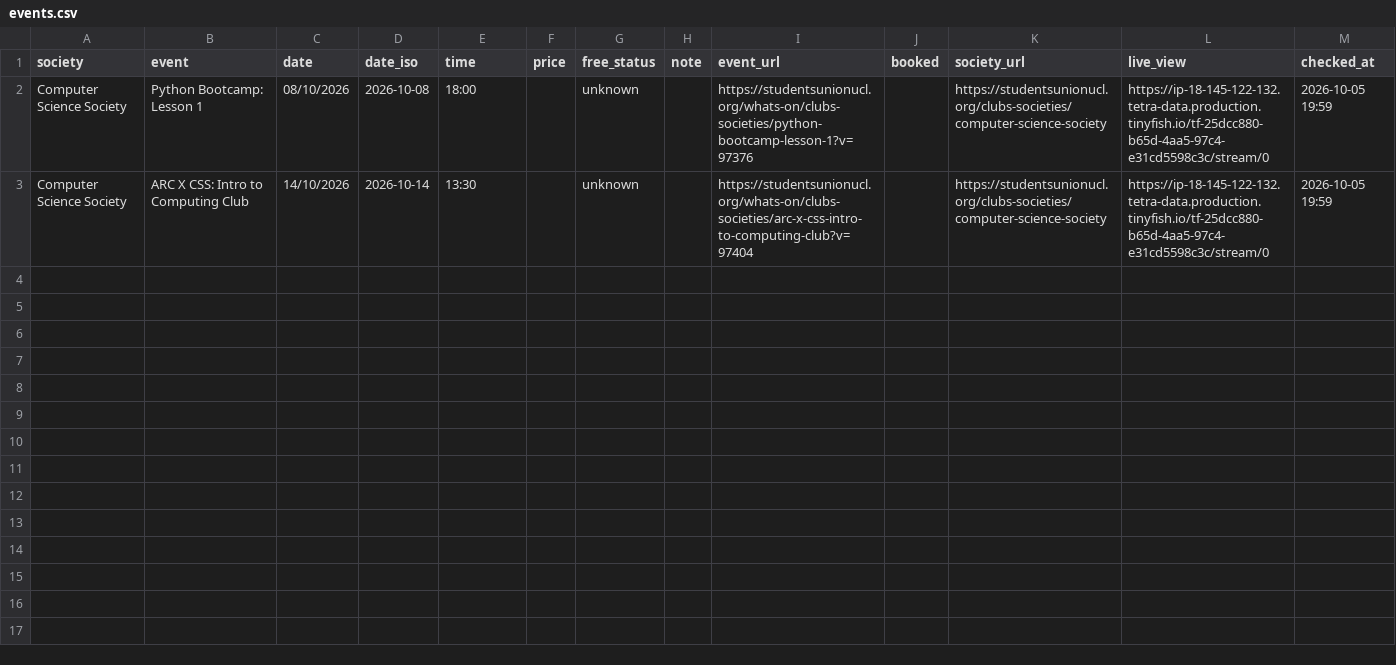
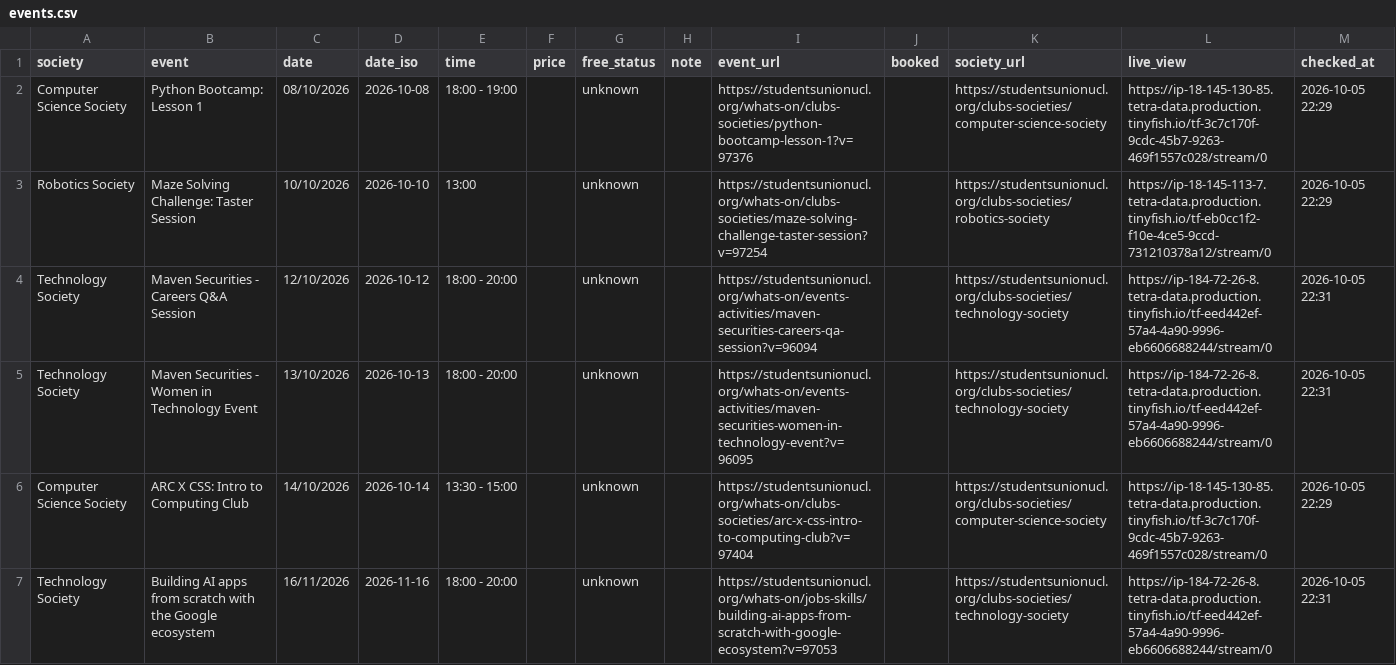
Before and after one commit to op-poyo/tinyfish, a CSV file: events.csv, drawn as a sheet.

```diff
--- a/events.csv
+++ b/events.csv
@@ -1,3 +1,7 @@
 society,event,date,date_iso,time,price,free_status,note,event_url,booked,society_url,live_view,checked_at
-Computer Science Society,Python Bootcamp: Lesson 1,08/10/2026,2026-10-08,18:00,,unknown,,https://studentsunionucl.org/whats-on/clubs-societies/python-bootcamp-lesson-1?v=97376,,https://studentsunionucl.org/clubs-societies/computer-science-society ,https://ip-18-145-122-132.tetra-data.production.tinyfish.io/tf-25dcc880-b65d-4aa5-97c4-e31cd5598c3c/stream/0,2026-10-05 19:59
-Computer Science Society,ARC X CSS: Intro to Computing Club,14/10/2026,2026-10-14,13:30,,unknown,,https://studentsunionucl.org/whats-on/clubs-societies/arc-x-css-intro-to-computing-club?v=97404,,https://studentsunionucl.org/clubs-societies/computer-science-society ,https://ip-18-145-122-132.tetra-data.production.tinyfish.io/tf-25dcc880-b65d-4aa5-97c4-e31cd5598c3c/stream/0,2026-10-05 19:59
+Computer Science Society,Python Bootcamp: Lesson 1,08/10/2026,2026-10-08,18:00 - 19:00,,unknown,,https://studentsunionucl.org/whats-on/clubs-societies/python-bootcamp-lesson-1?v=97376,,https://studentsunionucl.org/clubs-societies/computer-science-society ,https://ip-18-145-130-85.tetra-data.production.tinyfish.io/tf-3c7c170f-9cdc-45b7-9263-469f1557c028/stream/0,2026-10-05 22:29
+Robotics Society,Maze Solving Challenge: Taster Session,10/10/2026,2026-10-10,13:00,,unknown,,https://studentsunionucl.org/whats-on/clubs-societies/maze-solving-challenge-taster-session?v=97254,,https://studentsunionucl.org/clubs-societies/robotics-society,https://ip-18-145-113-7.tetra-data.production.tinyfish.io/tf-eb0cc1f2-f10e-4ce5-9ccd-731210378a12/stream/0,2026-10-05 22:29
+Technology Society,Maven Securities - Careers Q&A Session,12/10/2026,2026-10-12,18:00 - 20:00,,unknown,,https://studentsunionucl.org/whats-on/events-activities/maven-securities-careers-qa-session?v=96094,,https://studentsunionucl.org/clubs-societies/technology-society,https://ip-184-72-26-8.tetra-data.production.tinyfish.io/tf-eed442ef-57a4-4a90-9996-eb6606688244/stream/0,2026-10-05 22:31
+Technology Society,Maven Securities - Women in Technology Event,13/10/2026,2026-10-13,18:00 - 20:00,,unknown,,https://studentsunionucl.org/whats-on/events-activities/maven-securities-women-in-technology-event?v=96095,,https://studentsunionucl.org/clubs-societies/technology-society,https://ip-184-72-26-8.tetra-data.production.tinyfish.io/tf-eed442ef-57a4-4a90-9996-eb6606688244/stream/0,2026-10-05 22:31
+Computer Science Society,ARC X CSS: Intro to Computing Club,14/10/2026,2026-10-14,13:30 - 15:00,,unknown,,https://studentsunionucl.org/whats-on/clubs-societies/arc-x-css-intro-to-computing-club?v=97404,,https://studentsunionucl.org/clubs-societies/computer-science-society ,https://ip-18-145-130-85.tetra-data.production.tinyfish.io/tf-3c7c170f-9cdc-45b7-9263-469f1557c028/stream/0,2026-10-05 22:29
+Technology Society,Building AI apps from scratch with the Google ecosystem,16/11/2026,2026-11-16,18:00 - 20:00,,unknown,,https://studentsunionucl.org/whats-on/jobs-skills/building-ai-apps-from-scratch-with-google-ecosystem?v=97053,,https://studentsunionucl.org/clubs-societies/technology-society,https://ip-184-72-26-8.tetra-data.production.tinyfish.io/tf-eed442ef-57a4-4a90-9996-eb6606688244/stream/0,2026-10-05 22:31
```
Also changed, not shown: 2 other files.
